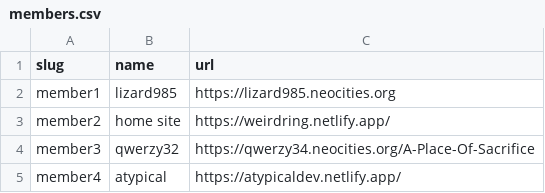
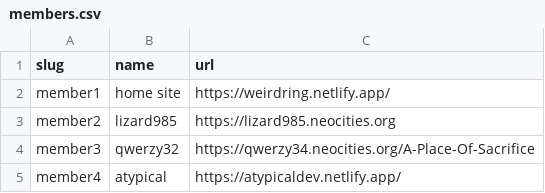
Before and after one commit to CDlizard/weirdring, a CSV file: _data/members.csv, drawn as a sheet.

```diff
--- a/_data/members.csv
+++ b/_data/members.csv
@@ -1,4 +1,4 @@
 slug,name,url
-member1,"lizard985",https://lizard985.neocities.org
-member2,"home site",https://weirdring.netlify.app/
+member1,"home site",https://weirdring.netlify.app/
+member2,"lizard985",https://lizard985.neocities.org
 member3,"qwerzy32",https://qwerzy34.neocities.org/A-Place-Of-Sacrifice
```
Also changed, not shown: 1 other file.
